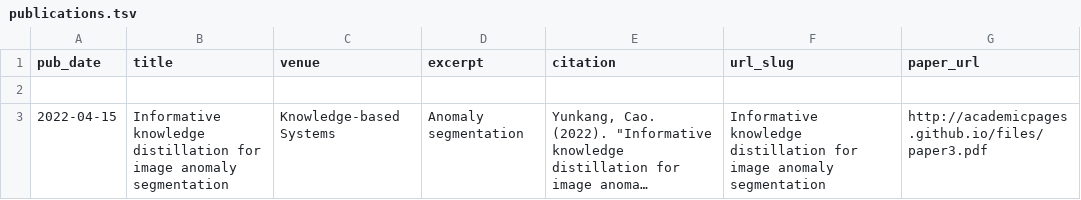
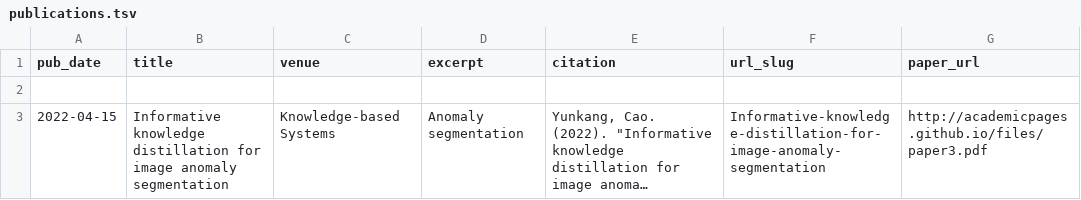
Before and after one commit to caoyunkang/CV, a TSV file: markdown_generator/publications.tsv, drawn as a sheet; long unchanged cells end in …; the diff names each change by its address in the sheet, - before the commit and + after, or states it on an @@ line.

```diff
--- a/markdown_generator/publications.tsv
+++ b/markdown_generator/publications.tsv
-F3 (url_slug): Informative knowledge distillation for image anomaly segmentation
+F3 (url_slug): Informative-knowledge-distillation-for-image-anomaly-segmentation
```
Also changed, not shown: 3 other files.
